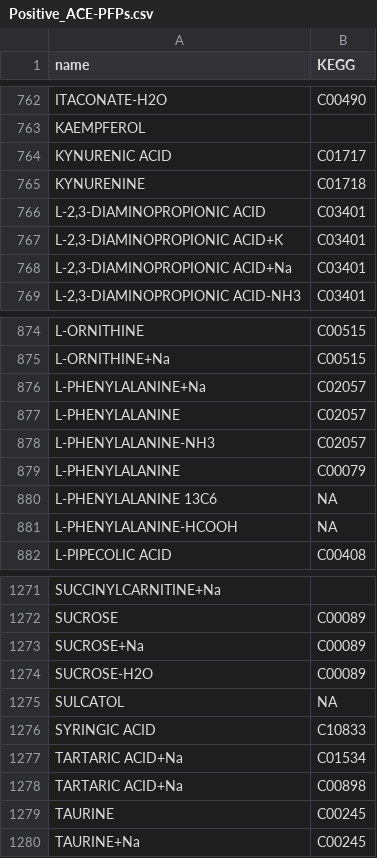
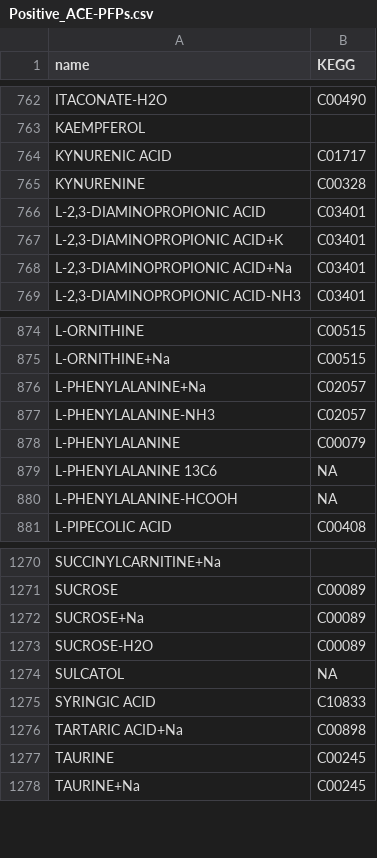
Before and after one commit to HeatherKates/SECIM_Reporting, a CSV file: InputFiles/Positive_ACE-PFPs.csv, drawn as a sheet; only a part is shown, gaps mark what is left out.

Commit message:
Removed duplicate wrong KEGGs with Tim's consultation

```diff
--- a/InputFiles/Positive_ACE-PFPs.csv
+++ b/InputFiles/Positive_ACE-PFPs.csv
@@ -764,3 +764,3 @@ KAEMPFEROL,
 KYNURENIC ACID,C01717
-KYNURENINE,C01718
+KYNURENINE,C00328
 "L-2,3-DIAMINOPROPIONIC ACID",C03401
@@ -876,3 +876,2 @@ L-ORNITHINE+Na,C00515
 L-PHENYLALANINE+Na,C02057
-L-PHENYLALANINE,C02057
 L-PHENYLALANINE-NH3,C02057
@@ -1276,3 +1275,2 @@ SULCATOL,NA
 SYRINGIC ACID,C10833
-TARTARIC ACID+Na,C01534
 TARTARIC ACID+Na,C00898
```
Also changed, not shown: InputFiles/Negative_ACE-PFP.csv.
